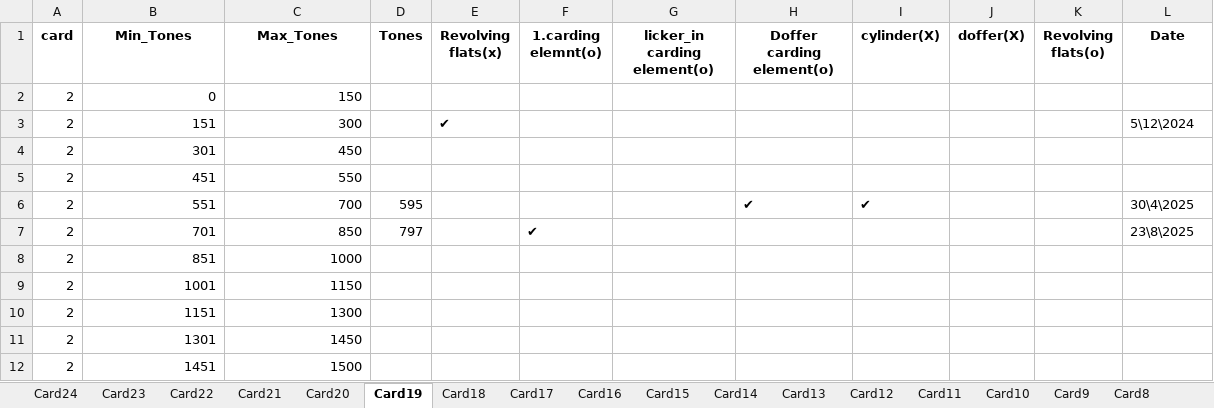
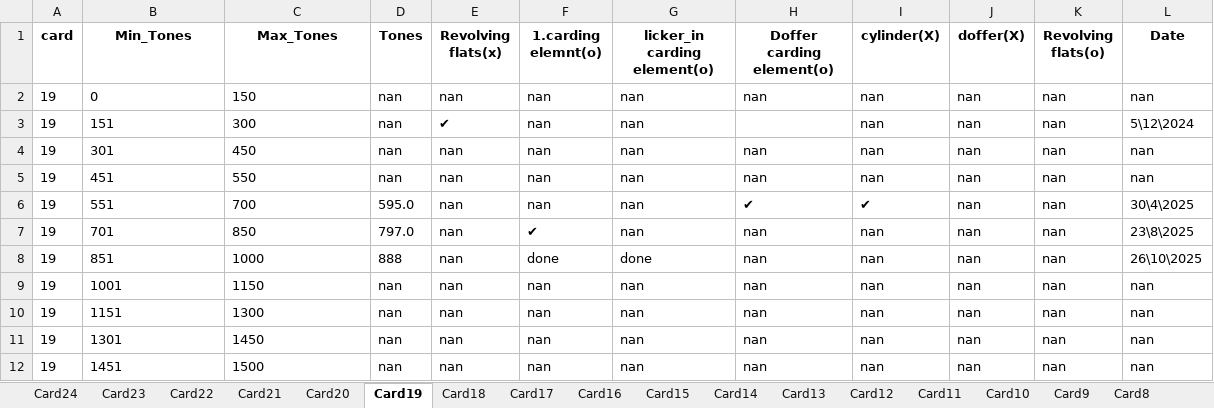
Before and after one commit to mahmedabdallh123/input-data, an Excel workbook: Machine_Service_Lookup.xlsx, sheet Card19, drawn as a sheet; values as stored, in another font and other column widths than the file's, no borders; the diff names each change by its address in the sheet, - before the commit and + after, or states it on an @@ line.

```diff
--- a/Machine_Service_Lookup.xlsx (sheet Card19)
+++ b/Machine_Service_Lookup.xlsx (sheet Card19)
-A2:A12 (card): 2
+A2:A12 (card): 19
-B2:C12 alignment: right
+B2:C12 alignment: left
-D2:D5 (Tones): (empty)
+D2:D5 (Tones): nan
-E2 (Revolving flats(x)): (empty)
+E2 (Revolving flats(x)): nan
-F2:F6 (1.carding elemnt(o)): (empty)
+F2:F6 (1.carding elemnt(o)): nan
-G2:G7 (licker_in carding element(o)): (empty)
+G2:G7 (licker_in carding element(o)): nan
-H2 (Doffer carding element(o)): (empty)
+H2 (Doffer carding element(o)): nan
-I2:I5 (cylinder(X)): (empty)
+I2:I5 (cylinder(X)): nan
-J2:J12 (doffer(X)): (empty)
+J2:J12 (doffer(X)): nan
-K2:K12 (Revolving flats(o)): (empty)
+K2:K12 (Revolving flats(o)): nan
-L2 (Date): (empty)
+L2 (Date): nan
-E4:E12 (Revolving flats(x)): (empty)
+E4:E12 (Revolving flats(x)): nan
-H4:H5 (Doffer carding element(o)): (empty)
+H4:H5 (Doffer carding element(o)): nan
-L4:L5 (Date): (empty)
+L4:L5 (Date): nan
-D6 (Tones): 595
+D6 (Tones): 595.0
-D7 (Tones): 797
+D7 (Tones): 797.0
-H7:H12 (Doffer carding element(o)): (empty)
+H7:H12 (Doffer carding element(o)): nan
-I7:I12 (cylinder(X)): (empty)
+I7:I12 (cylinder(X)): nan
-D8 (Tones): (empty)
+D8 (Tones): 888
-F8 (1.carding elemnt(o)): (empty)
+F8 (1.carding elemnt(o)): done
-G8 (licker_in carding element(o)): (empty)
+G8 (licker_in carding element(o)): done
-L8 (Date): (empty)
+L8 (Date): 26\10\2025
-D9:D12 (Tones): (empty)
+D9:D12 (Tones): nan
-F9:F12 (1.carding elemnt(o)): (empty)
+F9:F12 (1.carding elemnt(o)): nan
-G9:G12 (licker_in carding element(o)): (empty)
+G9:G12 (licker_in carding element(o)): nan
-L9:L12 (Date): (empty)
+L9:L12 (Date): nan
```
Also changed, not shown: sheet Card17, sheet Card18, sheet Card24.
